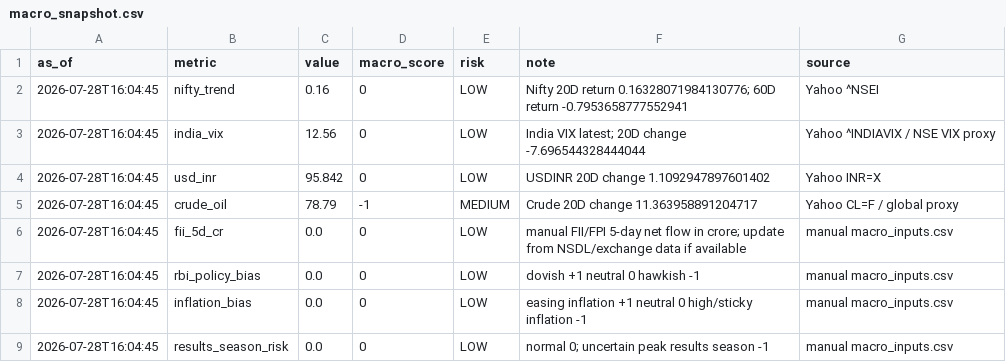
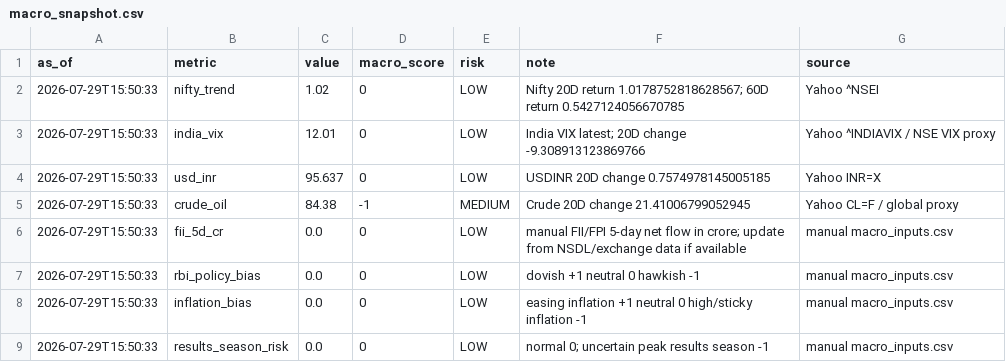
Before and after one commit to abhishekb1991/Swingtradingapp, a CSV file: macro_snapshot.csv, drawn as a sheet.

```diff
--- a/macro_snapshot.csv
+++ b/macro_snapshot.csv
@@ -1,9 +1,9 @@
 as_of,metric,value,macro_score,risk,note,source
-2026-07-28T16:04:45,nifty_trend,0.16,0,LOW,Nifty 20D return 0.16328071984130776; 60D return -0.7953658777552941,Yahoo ^NSEI
-2026-07-28T16:04:45,india_vix,12.56,0,LOW,India VIX latest; 20D change -7.696544328444044,Yahoo ^INDIAVIX / NSE VIX proxy
-2026-07-28T16:04:45,usd_inr,95.842,0,LOW,USDINR 20D change 1.1092947897601402,Yahoo INR=X
-2026-07-28T16:04:45,crude_oil,78.79,-1,MEDIUM,Crude 20D change 11.363958891204717,Yahoo CL=F / global proxy
-2026-07-28T16:04:45,fii_5d_cr,0.0,0,LOW,manual FII/FPI 5-day net flow in crore; update from NSDL/exchange data if available,manual macro_inputs.csv
-2026-07-28T16:04:45,rbi_policy_bias,0.0,0,LOW,dovish +1 neutral 0 hawkish -1,manual macro_inputs.csv
-2026-07-28T16:04:45,inflation_bias,0.0,0,LOW,easing inflation +1 neutral 0 high/sticky inflation -1,manual macro_inputs.csv
-2026-07-28T16:04:45,results_season_risk,0.0,0,LOW,normal 0; uncertain peak results season -1,manual macro_inputs.csv
+2026-07-29T15:50:33,nifty_trend,1.02,0,LOW,Nifty 20D return 1.0178752818628567; 60D return 0.5427124056670785,Yahoo ^NSEI
+2026-07-29T15:50:33,india_vix,12.01,0,LOW,India VIX latest; 20D change -9.308913123869766,Yahoo ^INDIAVIX / NSE VIX proxy
+2026-07-29T15:50:33,usd_inr,95.637,0,LOW,USDINR 20D change 0.7574978145005185,Yahoo INR=X
+2026-07-29T15:50:33,crude_oil,84.38,-1,MEDIUM,Crude 20D change 21.41006799052945,Yahoo CL=F / global proxy
+2026-07-29T15:50:33,fii_5d_cr,0.0,0,LOW,manual FII/FPI 5-day net flow in crore; update from NSDL/exchange data if available,manual macro_inputs.csv
+2026-07-29T15:50:33,rbi_policy_bias,0.0,0,LOW,dovish +1 neutral 0 hawkish -1,manual macro_inputs.csv
+2026-07-29T15:50:33,inflation_bias,0.0,0,LOW,easing inflation +1 neutral 0 high/sticky inflation -1,manual macro_inputs.csv
+2026-07-29T15:50:33,results_season_risk,0.0,0,LOW,normal 0; uncertain peak results season -1,manual macro_inputs.csv
```
Also changed, not shown: exports/recommendations.csv, recommendations.csv, 3 other files.
